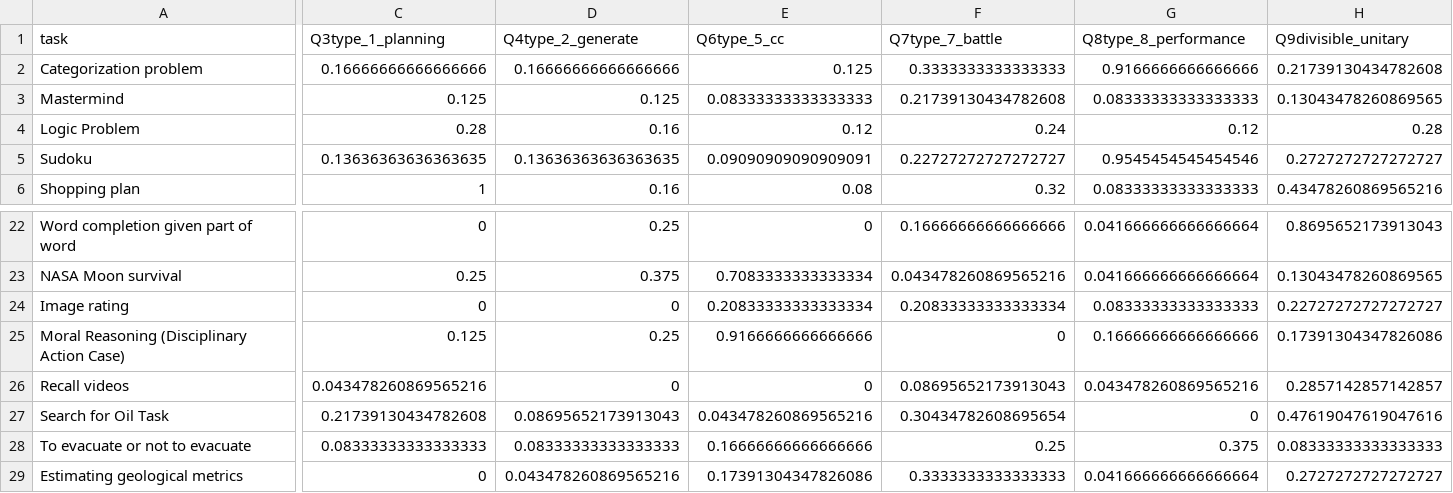
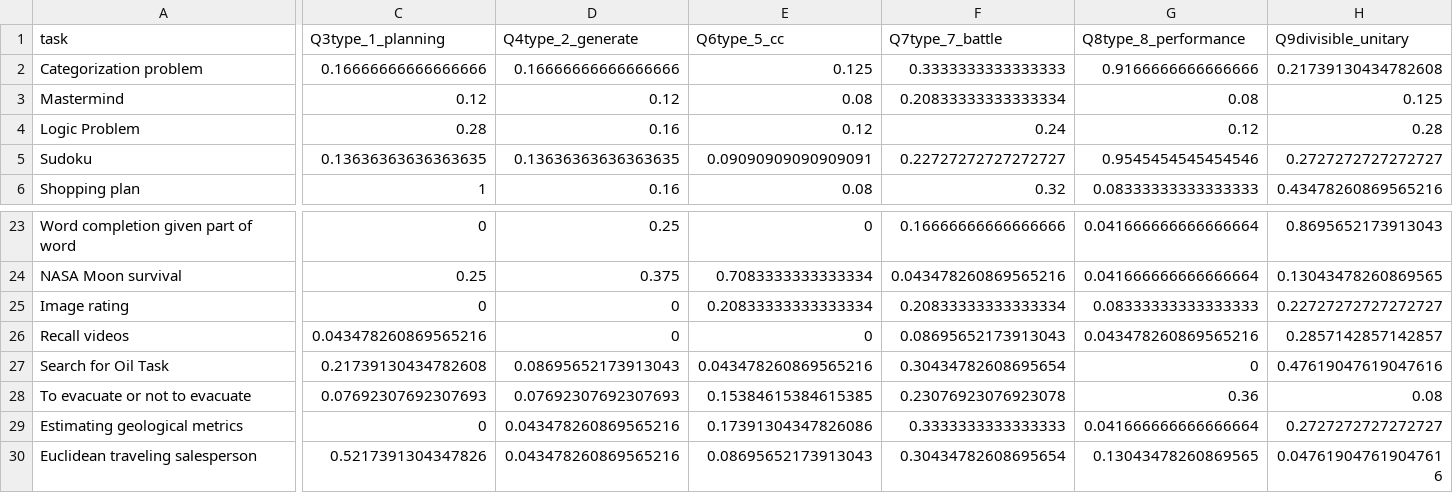
Before and after one commit to Watts-Lab/task-mapping, a CSV file: task_map.csv, drawn as a sheet; only a part is shown, gaps mark what is left out; the shorter side is filled out with more unchanged rows; removed rows and columns are numbered as before the commit, all else as after; rows hold the shown columns only; the diff covers the shown part only; the diff names each change by its address in the sheet, - before the commit and + after, or states it on an @@ line.

```diff
--- a/task_map.csv
+++ b/task_map.csv
-C3 (Q3type_1_planning): 0.125
+C3 (Q3type_1_planning): 0.12
-D3 (Q4type_2_generate): 0.125
+D3 (Q4type_2_generate): 0.12
-E3 (Q6type_5_cc): 0.08333333333333333
+E3 (Q6type_5_cc): 0.08
-F3 (Q7type_7_battle): 0.21739130434782608
+F3 (Q7type_7_battle): 0.20833333333333334
-G3 (Q8type_8_performance): 0.08333333333333333
+G3 (Q8type_8_performance): 0.08
-H3 (Q9divisible_unitary): 0.13043478260869565
+H3 (Q9divisible_unitary): 0.125
-row 25: Moral Reasoning (Disciplinary Action Case) | 0.125 | 0.25 | 0.9166666666666666 | 0 | 0.16666666666666666 | 0.17391304347826086
-C28 (Q3type_1_planning): 0.08333333333333333
+C28 (Q3type_1_planning): 0.07692307692307693
-D28 (Q4type_2_generate): 0.08333333333333333
+D28 (Q4type_2_generate): 0.07692307692307693
-E28 (Q6type_5_cc): 0.16666666666666666
+E28 (Q6type_5_cc): 0.15384615384615385
-F28 (Q7type_7_battle): 0.25
+F28 (Q7type_7_battle): 0.23076923076923078
-G28 (Q8type_8_performance): 0.375
+G28 (Q8type_8_performance): 0.36
-H28 (Q9divisible_unitary): 0.08333333333333333
+H28 (Q9divisible_unitary): 0.08
```
Also changed, not shown: 1 added row and 82 edited cells elsewhere in this file, analysis/qual-feedbacks/task_mapping_feedback-main.csv, survey_workflows/mapper_payment.csv, 6 other files.
